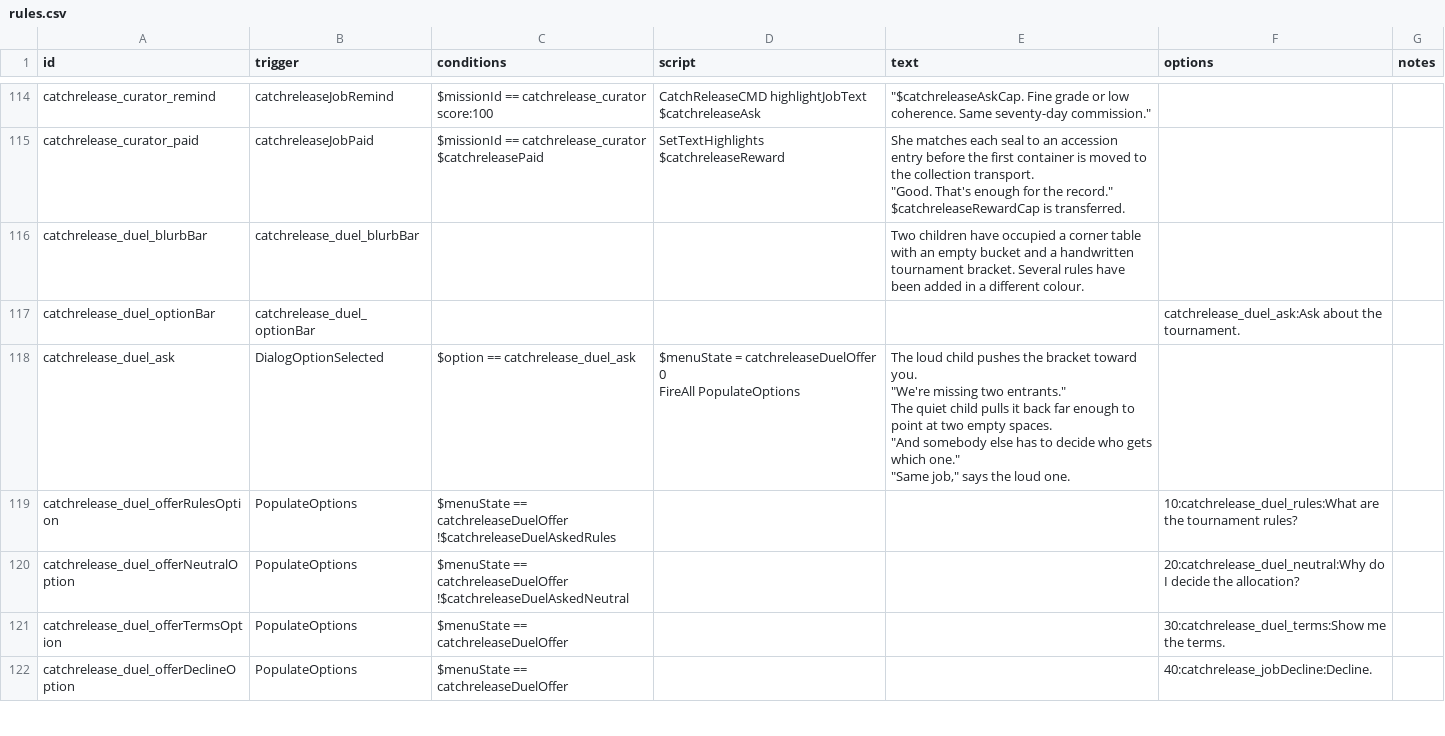
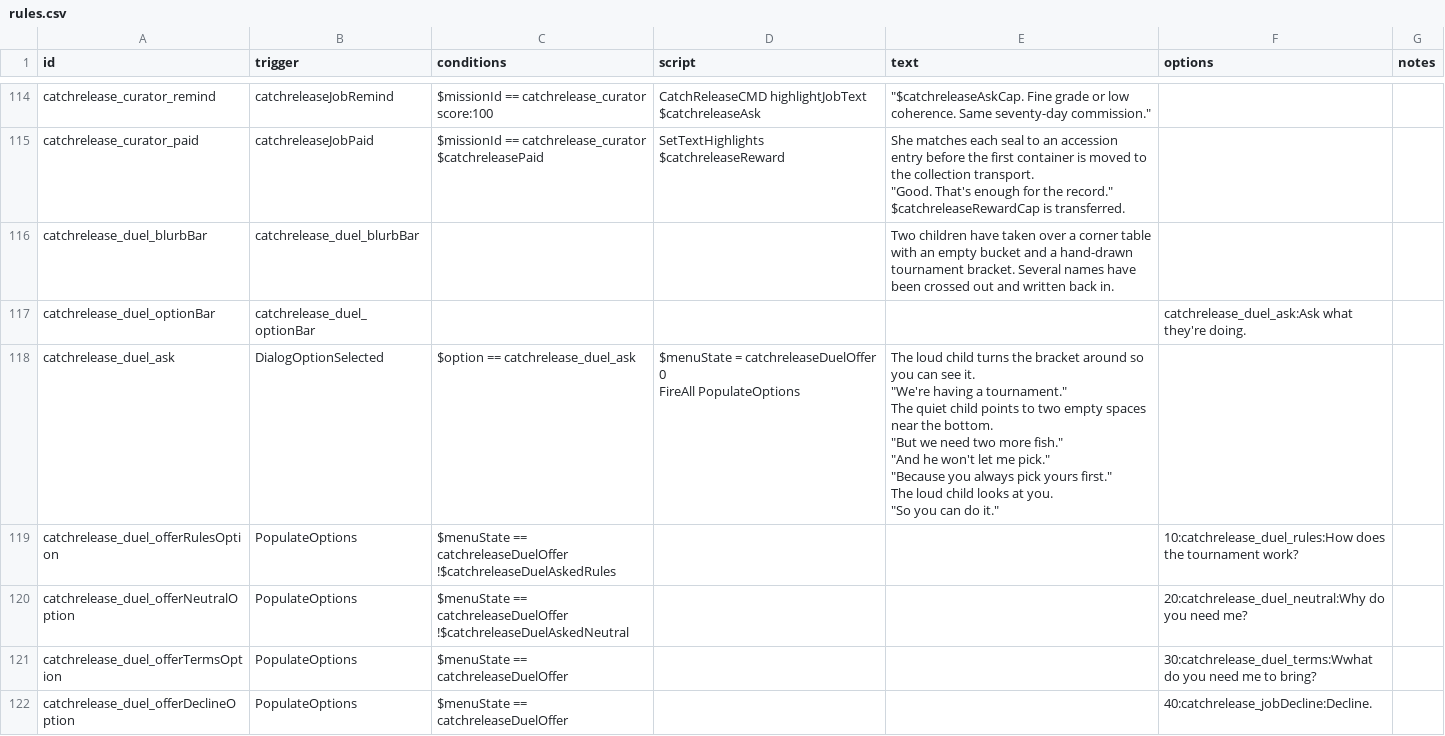
Before and after one commit to SirHartley/Catch.Release, a CSV file: data/campaign/rules.csv, drawn as a sheet; only a part is shown, gaps mark what is left out; the diff covers the shown part only.

```diff
--- a/data/campaign/rules.csv
+++ b/data/campaign/rules.csv
@@ -702,19 +702,23 @@ $catchreleasePaid",SetTextHighlights $catchreleaseReward,"She matches each seal
 $catchreleaseRewardCap is transferred.",,
-catchrelease_duel_blurbBar,catchrelease_duel_blurbBar,,,Two children have occupied a corner table with an empty bucket and a handwritten tournament bracket. Several rules have been added in a different colour.,,
-catchrelease_duel_optionBar,catchrelease_duel_optionBar,,,,catchrelease_duel_ask:Ask about the tournament.,
-catchrelease_duel_ask,DialogOptionSelected,$option == catchrelease_duel_ask,"$menuState = catchreleaseDuelOffer 0
-FireAll PopulateOptions","The loud child pushes the bracket toward you.
-
-""We're missing two entrants.""
-
-The quiet child pulls it back far enough to point at two empty spaces.
-
-""And somebody else has to decide who gets which one.""
-
-""Same job,"" says the loud one.",,
-catchrelease_duel_offerRulesOption,PopulateOptions,"$menuState == catchreleaseDuelOffer
-!$catchreleaseDuelAskedRules",,,10:catchrelease_duel_rules:What are the tournament rules?,
-catchrelease_duel_offerNeutralOption,PopulateOptions,"$menuState == catchreleaseDuelOffer
-!$catchreleaseDuelAskedNeutral",,,20:catchrelease_duel_neutral:Why do I decide the allocation?,
-catchrelease_duel_offerTermsOption,PopulateOptions,$menuState == catchreleaseDuelOffer,,,30:catchrelease_duel_terms:Show me the terms.,
+catchrelease_duel_blurbBar,catchrelease_duel_blurbBar,,,Two children have taken over a corner table with an empty bucket and a hand-drawn tournament bracket. Several names have been crossed out and written back in.,,
+catchrelease_duel_optionBar,catchrelease_duel_optionBar,,,,catchrelease_duel_ask:Ask what they're doing.,
+catchrelease_duel_ask,DialogOptionSelected,$option == catchrelease_duel_ask,"$menuState = catchreleaseDuelOffer 0
+FireAll PopulateOptions","The loud child turns the bracket around so you can see it.
+
+""We're having a tournament.""
+
+The quiet child points to two empty spaces near the bottom.
+
+""But we need two more fish.""
+""And he won't let me pick.""
+""Because you always pick yours first.""
+
+The loud child looks at you.
+
+""So you can do it.""",,
+catchrelease_duel_offerRulesOption,PopulateOptions,"$menuState == catchreleaseDuelOffer
+!$catchreleaseDuelAskedRules",,,10:catchrelease_duel_rules:How does the tournament work?,
+catchrelease_duel_offerNeutralOption,PopulateOptions,"$menuState == catchreleaseDuelOffer
+!$catchreleaseDuelAskedNeutral",,,20:catchrelease_duel_neutral:Why do you need me?,
+catchrelease_duel_offerTermsOption,PopulateOptions,$menuState == catchreleaseDuelOffer,,,30:catchrelease_duel_terms:Wwhat do you need me to bring?,
 catchrelease_duel_offerDeclineOption,PopulateOptions,$menuState == catchreleaseDuelOffer,,,40:catchrelease_jobDecline:Decline.,
```
Also changed, not shown: 12 edited cells elsewhere in this file, 1 other file.
